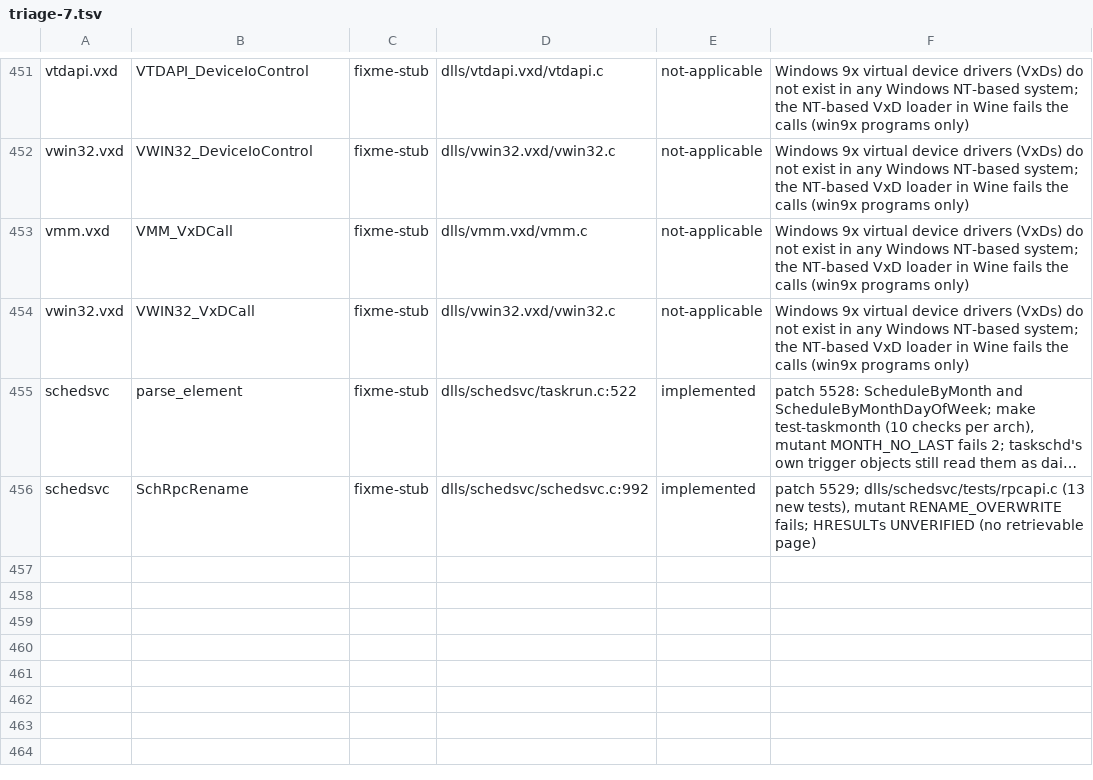
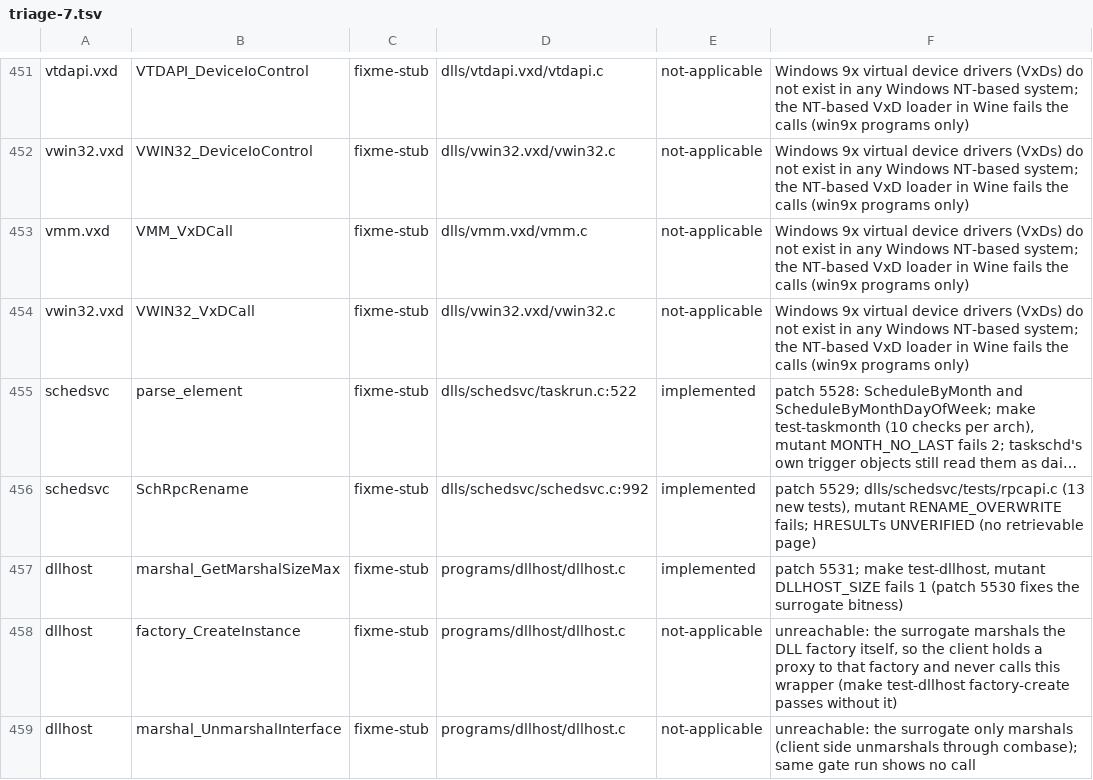
Before and after one commit to Stained-Glass-OS/wine-sg, a TSV file: docs/stubs/triage-7.tsv, drawn as a sheet; only a part is shown, gaps mark what is left out; long unchanged cells end in …; the diff names each change by its address in the sheet, - before the commit and + after, or states it on an @@ line.

```diff
--- a/docs/stubs/triage-7.tsv
+++ b/docs/stubs/triage-7.tsv
+row 457: dllhost | marshal_GetMarshalSizeMax | fixme-stub | programs/dllhost/dllhost.c | implemented | patch 5531; make test-dllhost, mutant DLLHOST_SIZE fails 1 (patch 5530 fixes the surrogate bitness)
+row 458: dllhost | factory_CreateInstance | fixme-stub | programs/dllhost/dllhost.c | not-applicable | unreachable: the surrogate marshals the DLL factory itself, so the client holds a proxy to that factory and never calls this wrapper (make test-dllhost factory-create passes without it)
+row 459: dllhost | marshal_UnmarshalInterface | fixme-stub | programs/dllhost/dllhost.c | not-applicable | unreachable: the surrogate only marshals (client side unmarshals through combase); same gate run shows no call
```
Also changed, not shown: 10 other files.
